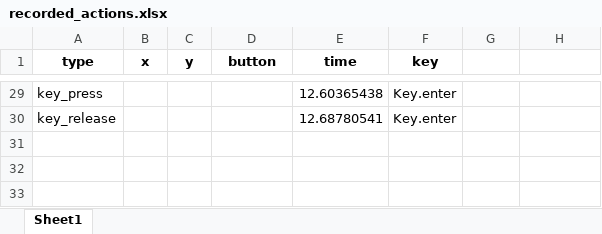
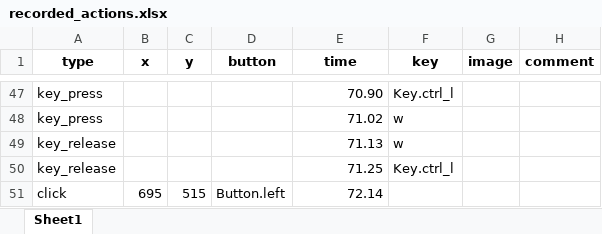
Before and after one commit to hanlin2000/Automation, an Excel workbook: recorded_actions.xlsx, sheet Sheet1, drawn as a sheet; only a part is shown, gaps mark what is left out; values as stored, in another font and other column widths than the file's, no borders; addresses are those after the commit; the diff covers the shown part only; the diff names each change by its address in the sheet, - before the commit and + after, or states it on an @@ line.

```diff
--- a/recorded_actions.xlsx (sheet Sheet1)
+++ b/recorded_actions.xlsx (sheet Sheet1)
-G1: (empty)
+G1: image
-H1: (empty)
+H1: comment
-E47 (time): 12.60365438
+E47 (time): 70.90
-F47 (key): Key.enter
+F47 (key): Key.ctrl_l
+row 48: key_press |  |  |  | 71.02 | w
+row 49: key_release |  |  |  | 71.13 | w
-E50 (time): 12.68780541
+E50 (time): 71.25
-F50 (key): Key.enter
+F50 (key): Key.ctrl_l
+row 51: click | 695 | 515 | Button.left | 72.14
```
Also changed, not shown: 24 added rows, 6 removed rows and 39 edited cells elsewhere in this sheet, 11 other files.
